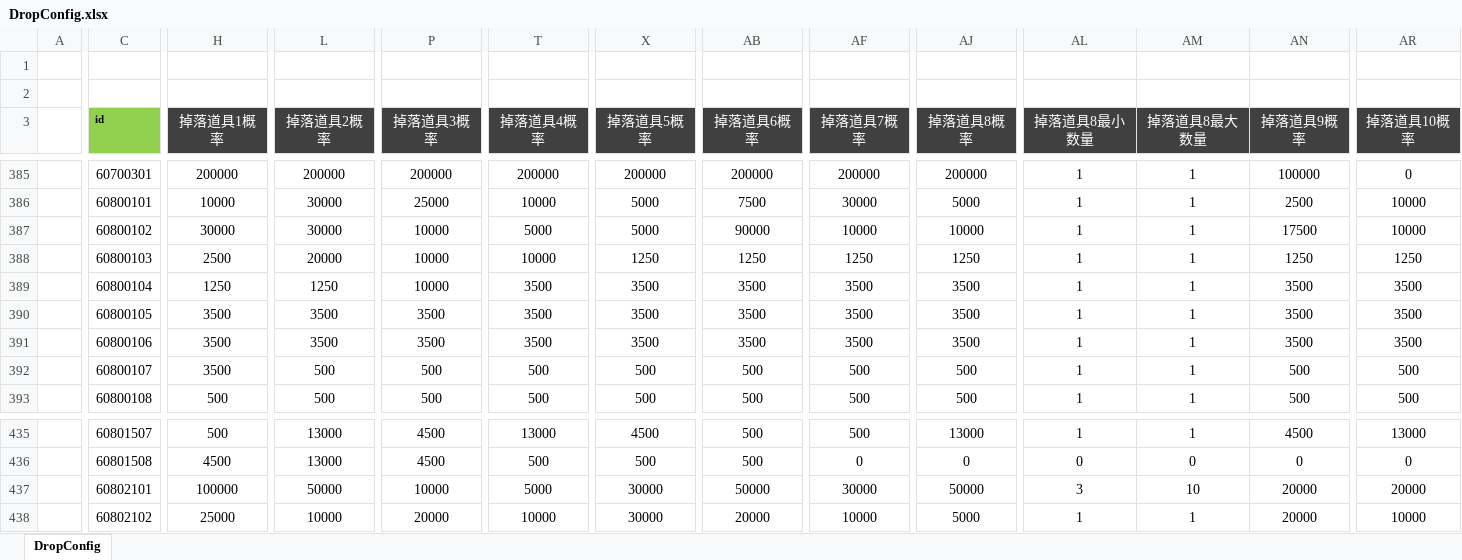
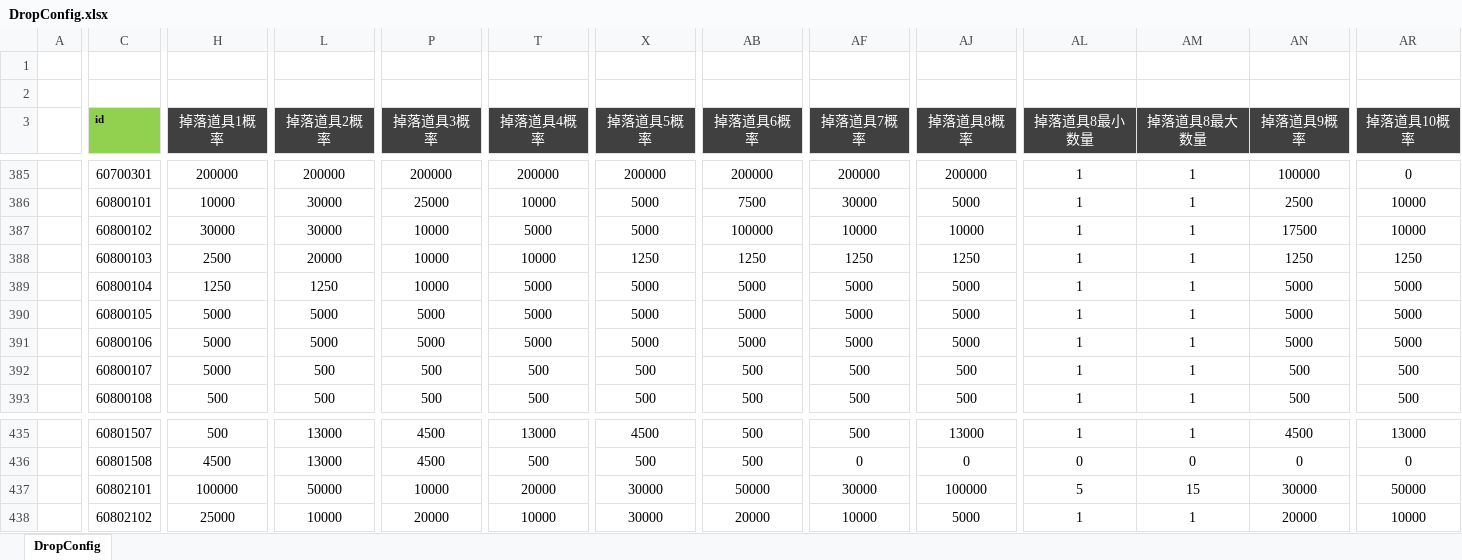
Before and after one commit to csyinghuochong/weijing, an Excel workbook: Excel/DropConfig.xlsx, sheet DropConfig, drawn as a sheet; only a part is shown, gaps mark what is left out; values as stored, in another font and other column widths than the file's, no borders; the diff names each change by its address in the sheet, - before the commit and + after, or states it on an @@ line.

```diff
--- a/Excel/DropConfig.xlsx (sheet DropConfig)
+++ b/Excel/DropConfig.xlsx (sheet DropConfig)
-AB387 (掉落道具6概率): 90000
+AB387 (掉落道具6概率): 100000
-T389:T391 (掉落道具4概率): 3500
+T389:T391 (掉落道具4概率): 5000
-X389:X391 (掉落道具5概率): 3500
+X389:X391 (掉落道具5概率): 5000
-AB389:AB391 (掉落道具6概率): 3500
+AB389:AB391 (掉落道具6概率): 5000
-AF389:AF391 (掉落道具7概率): 3500
+AF389:AF391 (掉落道具7概率): 5000
-AJ389:AJ391 (掉落道具8概率): 3500
+AJ389:AJ391 (掉落道具8概率): 5000
-AN389:AN391 (掉落道具9概率): 3500
+AN389:AN391 (掉落道具9概率): 5000
-AR389:AR391 (掉落道具10概率): 3500
+AR389:AR391 (掉落道具10概率): 5000
-H390:H392 (掉落道具1概率): 3500
+H390:H392 (掉落道具1概率): 5000
-L390:L391 (掉落道具2概率): 3500
+L390:L391 (掉落道具2概率): 5000
-P390:P391 (掉落道具3概率): 3500
+P390:P391 (掉落道具3概率): 5000
-T437 (掉落道具4概率): 5000
+T437 (掉落道具4概率): 20000
-AJ437 (掉落道具8概率): 50000
+AJ437 (掉落道具8概率): 100000
-AL437 (掉落道具8最小数量): 3
+AL437 (掉落道具8最小数量): 5
-AM437 (掉落道具8最大数量): 10
+AM437 (掉落道具8最大数量): 15
-AN437 (掉落道具9概率): 20000
+AN437 (掉落道具9概率): 30000
-AR437 (掉落道具10概率): 20000
+AR437 (掉落道具10概率): 50000
```
Also changed, not shown: Excel/ItemConfig.xlsx, 4 other files.
